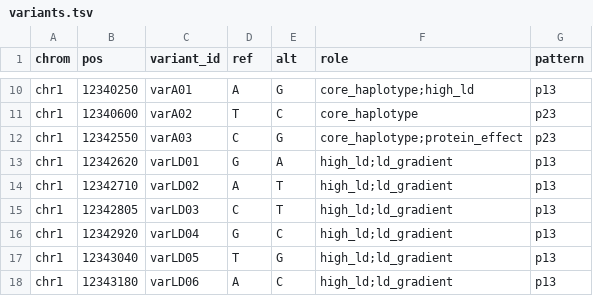
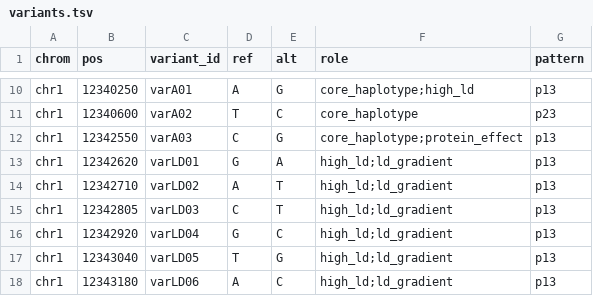
Before and after one commit to Renscq/GeneTrackR, a TSV file: inst/scripts/demo_model/variants.tsv, drawn as a sheet; only a part is shown, gaps mark what is left out.

```diff
--- a/inst/scripts/demo_model/variants.tsv
+++ b/inst/scripts/demo_model/variants.tsv
@@ -11,3 +11,3 @@ chr1	12340250	varA01	A	G	core_haplotype;high_ld	p13
 chr1	12340600	varA02	T	C	core_haplotype	p23
-chr1	12342550	varA03	C	G	core_haplotype;protein_effect	p23
+chr1	12342550	varA03	C	G	core_haplotype;protein_effect	p13
 chr1	12342620	varLD01	G	A	high_ld;ld_gradient	p13
```
Also changed, not shown: inst/extdata/gtr_demo_pheno.tsv, inst/scripts/demo_model/truth.tsv, 21 other files.
